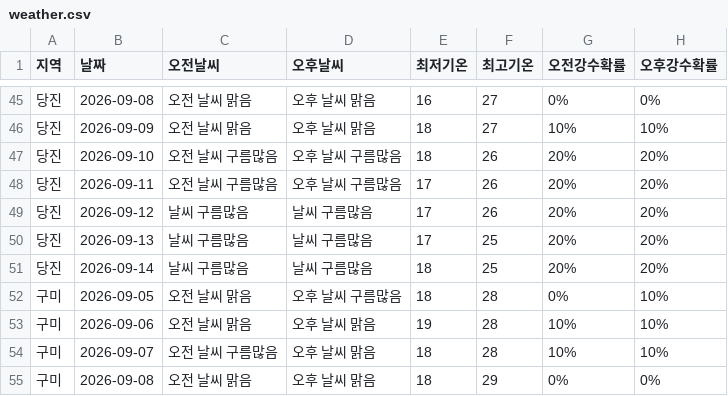
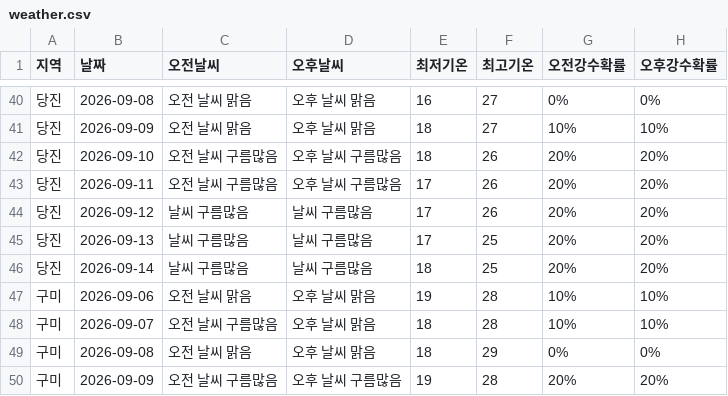
Before and after one commit to wngml7055/potato-times, a CSV file: data/weather.csv, drawn as a sheet; only a part is shown, gaps mark what is left out; the shorter side is filled out with more unchanged rows; the diff covers the shown part only; the diff names each change by its address in the sheet, - before the commit and + after, or states it on an @@ line.

```diff
--- a/data/weather.csv
+++ b/data/weather.csv
-row 52: 구미 | 2026-09-05 | 오전 날씨 맑음 | 오후 날씨 구름많음 | 18 | 28 | 0% | 10%
```
Also changed, not shown: 5 removed rows elsewhere in this file.
